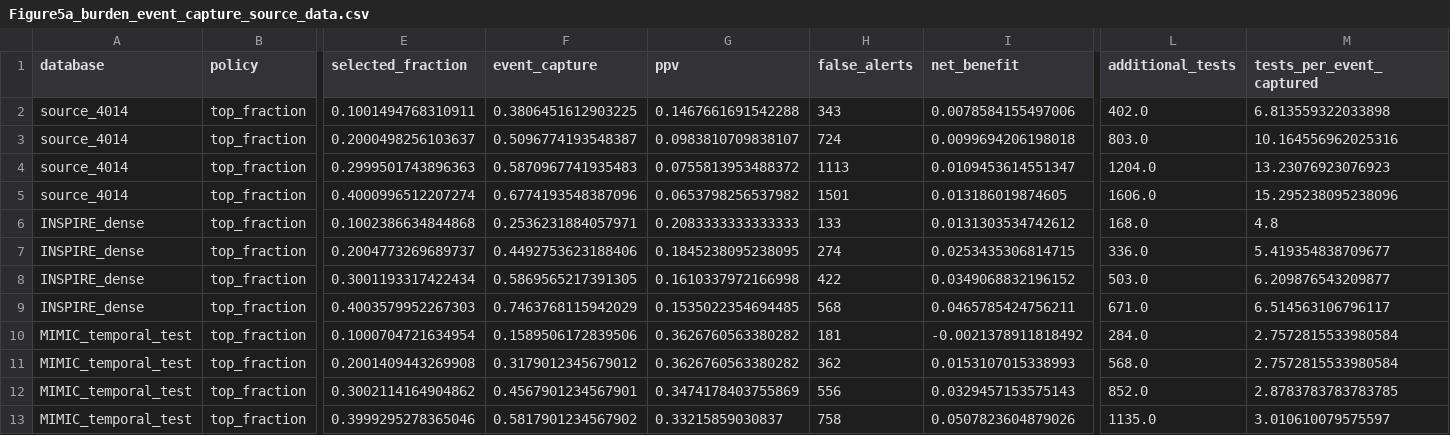
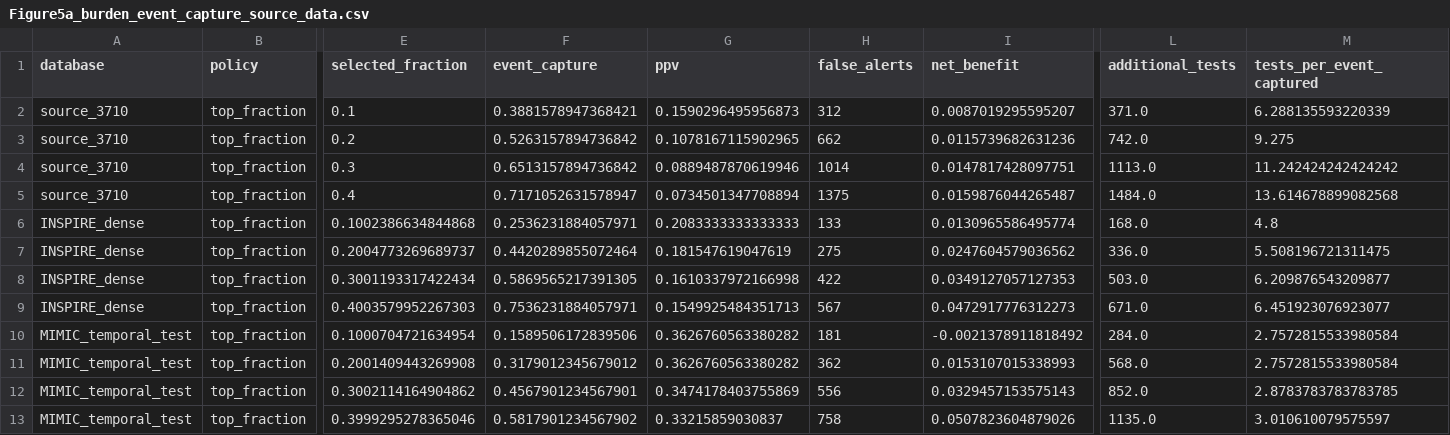
Before and after one commit to blanchzll/outcome-measurement-transport, a CSV file: results/figure_source_data/SupplementaryFigure2/Figure5a_burden_event_capture_source_data.csv, drawn as a sheet; only a part is shown, gaps mark what is left out; removed rows and columns are numbered as before the commit, all else as after; rows hold the shown columns only; the diff names each change by its address in the sheet, - before the commit and + after, or states it on an @@ line.

```diff
--- a/results/figure_source_data/SupplementaryFigure2/Figure5a_burden_event_capture_source_data.csv
+++ b/results/figure_source_data/SupplementaryFigure2/Figure5a_burden_event_capture_source_data.csv
-row 2: source_4014 | top_fraction | 0.1001494768310911 | 0.3806451612903225 | 0.1467661691542288 | 343 | 0.0078584155497006 | 402.0 | 6.813559322033898
-row 3: source_4014 | top_fraction | 0.2000498256103637 | 0.5096774193548387 | 0.0983810709838107 | 724 | 0.0099694206198018 | 803.0 | 10.164556962025316
-row 4: source_4014 | top_fraction | 0.2999501743896363 | 0.5870967741935483 | 0.0755813953488372 | 1113 | 0.0109453614551347 | 1204.0 | 13.23076923076923
-row 5: source_4014 | top_fraction | 0.4000996512207274 | 0.6774193548387096 | 0.0653798256537982 | 1501 | 0.013186019874605 | 1606.0 | 15.295238095238096
+row 2: source_3710 | top_fraction | 0.1 | 0.3881578947368421 | 0.1590296495956873 | 312 | 0.0087019295595207 | 371.0 | 6.288135593220339
+row 3: source_3710 | top_fraction | 0.2 | 0.5263157894736842 | 0.1078167115902965 | 662 | 0.0115739682631236 | 742.0 | 9.275
+row 4: source_3710 | top_fraction | 0.3 | 0.6513157894736842 | 0.0889487870619946 | 1014 | 0.0147817428097751 | 1113.0 | 11.242424242424242
+row 5: source_3710 | top_fraction | 0.4 | 0.7171052631578947 | 0.0734501347708894 | 1375 | 0.0159876044265487 | 1484.0 | 13.614678899082568
-I6 (net_benefit): 0.0131303534742612
+I6 (net_benefit): 0.0130965586495774
-F7 (event_capture): 0.4492753623188406
+F7 (event_capture): 0.4420289855072464
-G7 (ppv): 0.1845238095238095
+G7 (ppv): 0.181547619047619
-H7 (false_alerts): 274
+H7 (false_alerts): 275
-I7 (net_benefit): 0.0253435306814715
+I7 (net_benefit): 0.0247604579036562
-M7 (tests_per_event_captured): 5.419354838709677
+M7 (tests_per_event_captured): 5.508196721311475
-I8 (net_benefit): 0.0349068832196152
+I8 (net_benefit): 0.0349127057127353
-F9 (event_capture): 0.7463768115942029
+F9 (event_capture): 0.7536231884057971
-G9 (ppv): 0.1535022354694485
+G9 (ppv): 0.1549925484351713
-H9 (false_alerts): 568
+H9 (false_alerts): 567
-I9 (net_benefit): 0.0465785424756211
+I9 (net_benefit): 0.0472917776312273
-M9 (tests_per_event_captured): 6.514563106796117
+M9 (tests_per_event_captured): 6.451923076923077
```
Also changed, not shown: results/figure_source_data/SupplementaryFigure1/Figure4b_perioperative_increment_source_data.csv, results/figure_source_data/SupplementaryFigure13/SupplementaryFigure13_empirical_schedule_sensitivity_source_data.csv, 25 other files.
